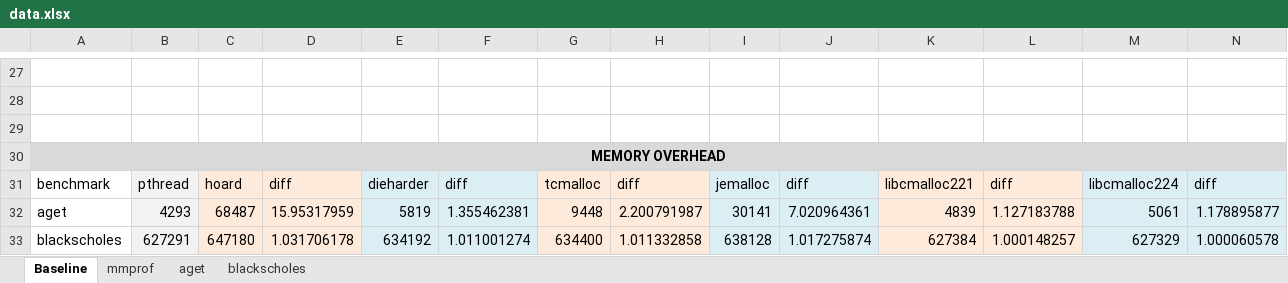
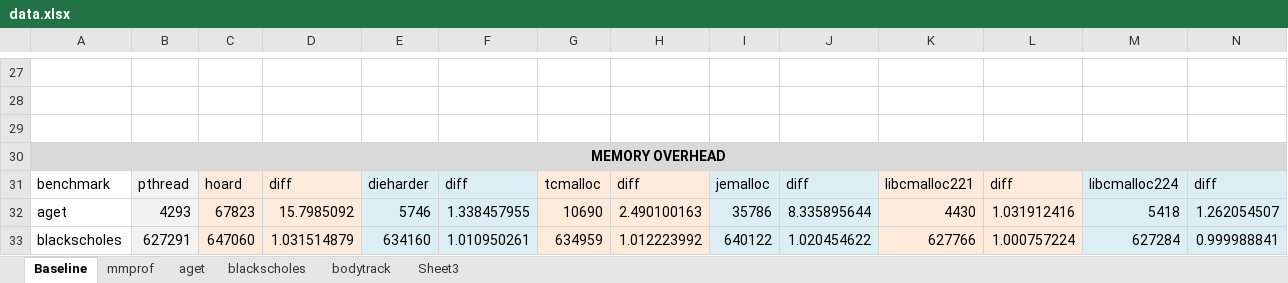
Before and after one commit to UTSASRG/MemPerf-Pro, an Excel workbook: paper/data.xlsx, sheet Baseline, drawn as a sheet; only a part is shown, gaps mark what is left out; values as stored, in another font and other column widths than the file's, no borders; the diff covers the shown part only; the diff names each change by its address in the sheet, - before the commit and + after, or states it on an @@ line.

```diff
--- a/paper/data.xlsx (sheet Baseline)
+++ b/paper/data.xlsx (sheet Baseline)
+sheet tab: bodytrack
+sheet tab: Sheet3
-C32: 68487
+C32: 67823
-D32: 15.95317959
+D32: 15.7985092
-E32: 5819
+E32: 5746
-F32: 1.355462381
+F32: 1.338457955
-G32: 9448
+G32: 10690
-H32: 2.200791987
+H32: 2.490100163
-I32: 30141
+I32: 35786
-J32: 7.020964361
+J32: 8.335895644
-K32: 4839
+K32: 4430
-L32: 1.127183788
+L32: 1.031912416
-M32: 5061
+M32: 5418
-N32: 1.178895877
+N32: 1.262054507
-C33: 647180
+C33: 647060
-D33: 1.031706178
+D33: 1.031514879
-E33: 634192
+E33: 634160
-F33: 1.011001274
+F33: 1.010950261
-G33: 634400
+G33: 634959
-H33: 1.011332858
+H33: 1.012223992
-I33: 638128
+I33: 640122
-J33: 1.017275874
+J33: 1.020454622
-K33: 627384
+K33: 627766
-L33: 1.000148257
+L33: 1.000757224
-M33: 627329
+M33: 627284
-N33: 1.000060578
+N33: 0.999988841
```
Also changed, not shown: 2 added rows, 2 removed rows, 647 edited cells and cell formats elsewhere in this sheet, sheet mmprof, 3 other files.
